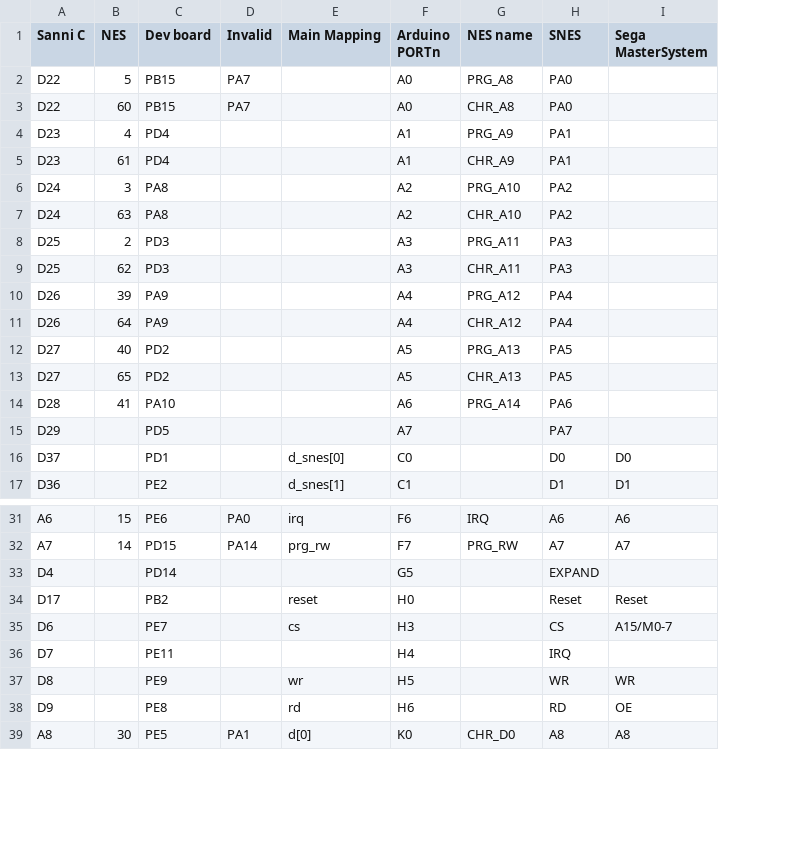
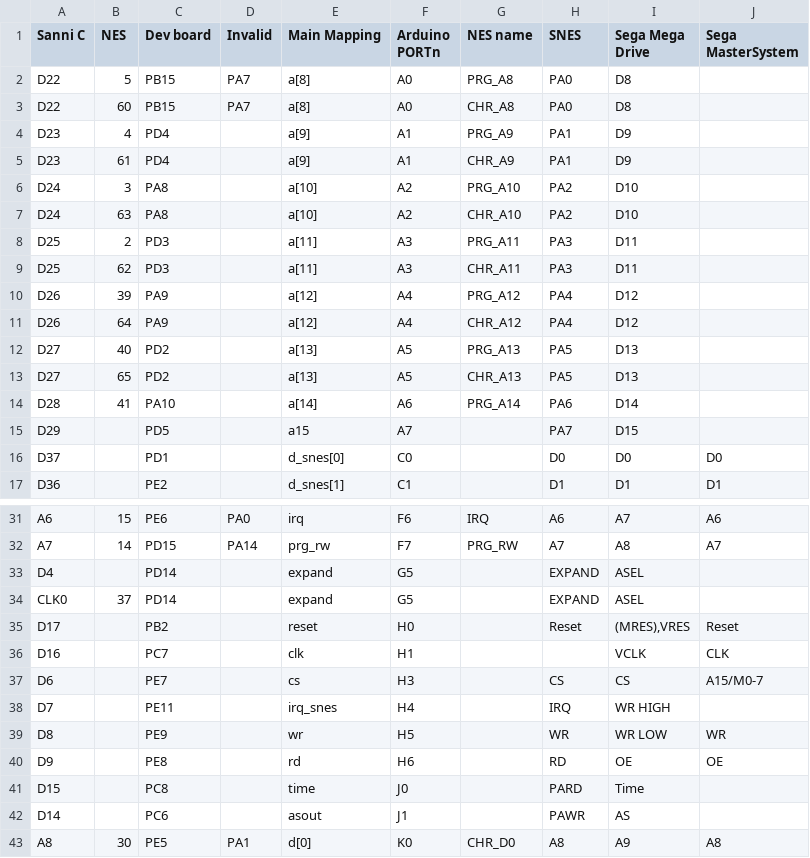
Before and after one commit to Ruj89/wch_dumper, a CSV file: pinout_dumper.csv, drawn as a sheet; only a part is shown, gaps mark what is left out; addresses are those after the commit; the diff covers the shown part only; the diff names each change by its address in the sheet, - before the commit and + after, or states it on an @@ line.

Commit message:
Started MegaDrive/Genesis dumper

```diff
--- a/pinout_dumper.csv
+++ b/pinout_dumper.csv
+column I (Sega Mega Drive), rows 2-17: D8 | D8 | D9 | D9 | D10 | D10 | D11 | D11 | D12 | D12 | D13 | D13 | D14 | D15 | D0 | D1; rows 31-33: A7 | A8 | ASEL; row 35: (MRES),VRES; rows 37-40: CS | WR HIGH | WR LOW | OE; row 43: A9
-E2:E3 (Main Mapping): (empty)
+E2:E3 (Main Mapping): a[8]
-E4:E5 (Main Mapping): (empty)
+E4:E5 (Main Mapping): a[9]
-E6:E7 (Main Mapping): (empty)
+E6:E7 (Main Mapping): a[10]
-E8:E9 (Main Mapping): (empty)
+E8:E9 (Main Mapping): a[11]
-E10:E11 (Main Mapping): (empty)
+E10:E11 (Main Mapping): a[12]
-E12:E13 (Main Mapping): (empty)
+E12:E13 (Main Mapping): a[13]
-E14 (Main Mapping): (empty)
+E14 (Main Mapping): a[14]
-E15 (Main Mapping): (empty)
+E15 (Main Mapping): a15
-E33 (Main Mapping): (empty)
+E33 (Main Mapping): expand
+row 34: CLK0 | 37 | PD14 |  | expand | G5 |  | EXPAND | ASEL
+row 36: D16 |  | PC7 |  | clk | H1 |  |  | VCLK | CLK
-E38 (Main Mapping): (empty)
+E38 (Main Mapping): irq_snes
+row 41: D15 |  | PC8 |  | time | J0 |  | PARD | Time
+row 42: D14 |  | PC6 |  | asout | J1 |  | PAWR | AS
```
Also changed, not shown: 4 removed rows and 17 edited cells elsewhere in this file, 5 other files.
